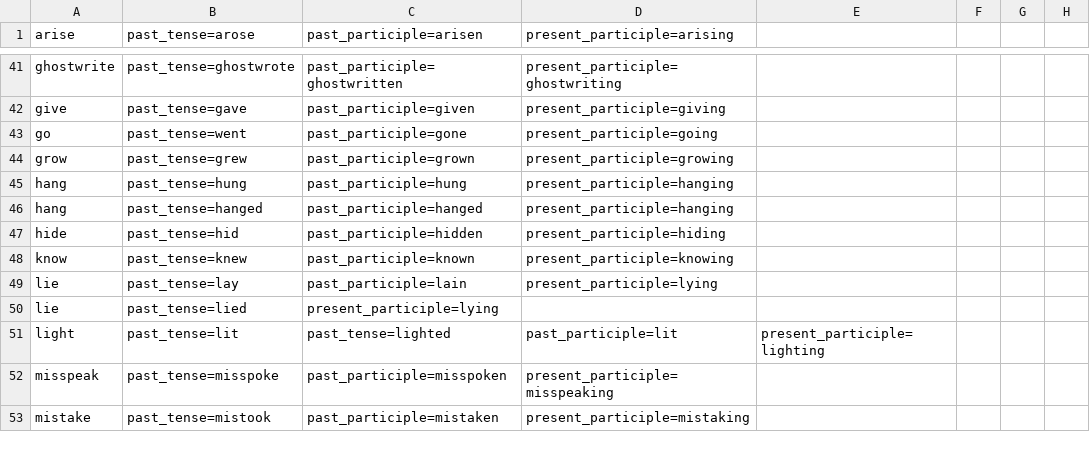
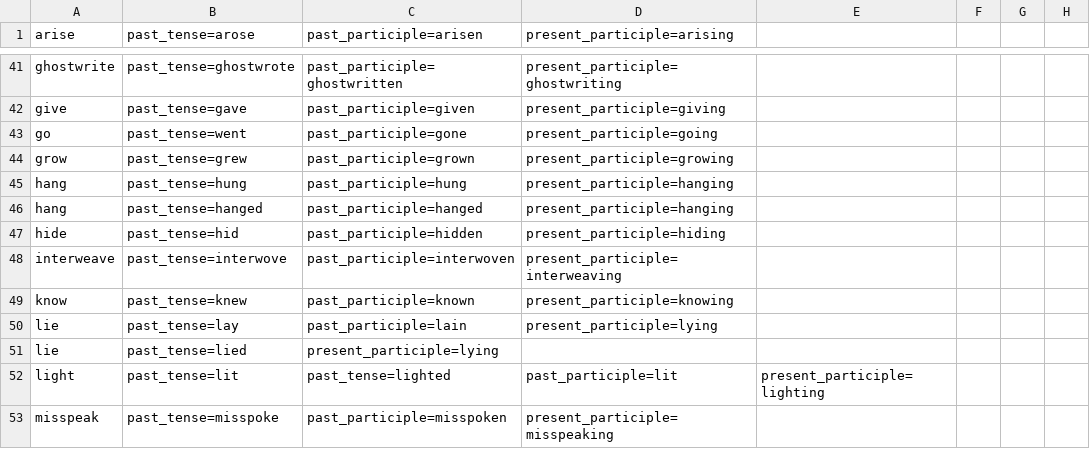
Before and after one commit to michaellavelle/language, a CSV file: verbs/src/main/resources/english/irregular/en-GB/irregular_verbs_type_1_conjugations.csv, drawn as a sheet; only a part is shown, gaps mark what is left out; the shorter side is filled out with more unchanged rows; the diff names each change by its address in the sheet, - before the commit and + after, or states it on an @@ line.

Commit message:
Correcting "interweave" so that it's an irregular verb

```diff
--- a/verbs/src/main/resources/english/irregular/en-GB/irregular_verbs_type_1_conjugations.csv
+++ b/verbs/src/main/resources/english/irregular/en-GB/irregular_verbs_type_1_conjugations.csv
+row 48: interweave | past_tense=interwove | past_participle=interwoven | present_participle=interweaving
```
Also changed, not shown: verbs/src/main/resources/english/irregular/en-GB/irregular_verbs_type_1.csv, verbs/src/main/resources/english/regular/en-GB/regular_verbs_i.csv, 2 other files.
